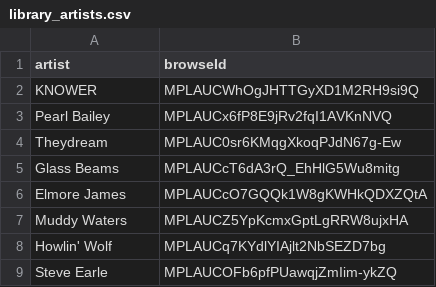
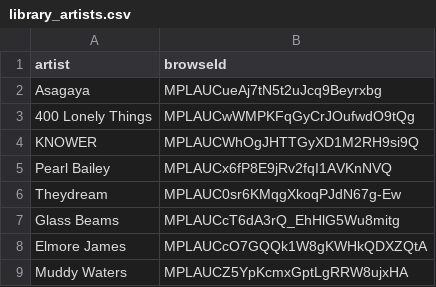
Before and after one commit to jwenerd/ytm-dl, a CSV file: output/library_artists.csv, drawn as a sheet; only a part is shown; the shorter side is filled out with more unchanged rows; the diff names each change by its address in the sheet, - before the commit and + after, or states it on an @@ line.

```diff
--- a/output/library_artists.csv
+++ b/output/library_artists.csv
+row 2: Asagaya | MPLAUCueAj7tN5t2uJcq9Beyrxbg
+row 3: 400 Lonely Things | MPLAUCwWMPKFqGyCrJOufwdO9tQg
```
Also changed, not shown: output/library_albums.csv, output/library_subscriptions.csv, 11 other files.
